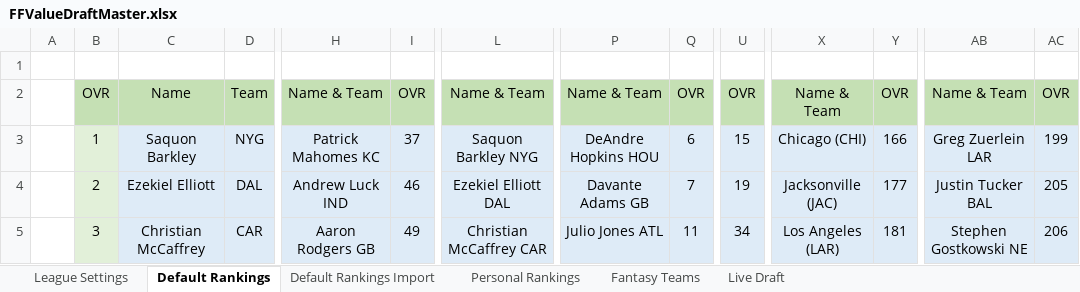
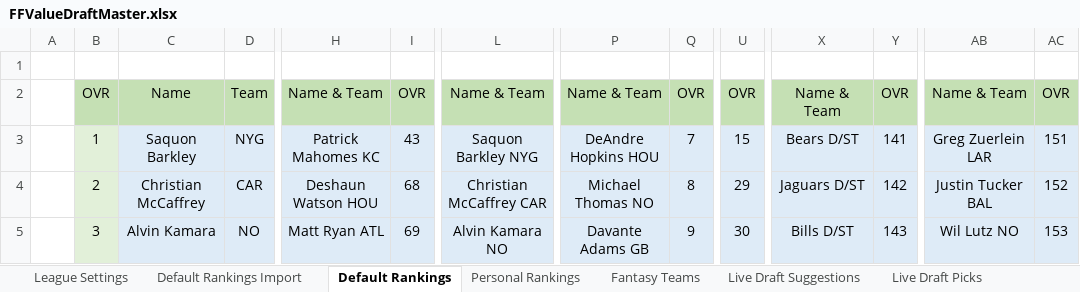
Before and after one commit to bf2799/FFValueDraft, an Excel workbook: FFValueDraftMaster.xlsx, sheet Default Rankings, drawn as a sheet; only a part is shown, gaps mark what is left out; values as stored, in another font and other column widths than the file's, no borders; the diff covers the shown part only; the diff names each change by its address in the sheet, - before the commit and + after, or states it on an @@ line.

Commit message:
Position importance added to sheet

```diff
--- a/FFValueDraftMaster.xlsx (sheet Default Rankings)
+++ b/FFValueDraftMaster.xlsx (sheet Default Rankings)
-sheet tab: Live Draft
+sheet tab: Live Draft Suggestions
+sheet tab: Live Draft Picks
@@ sheet tab order changed: League Settings | Default Rankings Import | Default Rankings | Personal Rankings | Fantasy Teams | Live Draft Suggestions | Live Draft Picks @@
-I3: 37
+I3: 43
-Q3: 6
+Q3: 7
-X3: Chicago (CHI)
+X3: Bears D/ST
-Y3: 166
+Y3: 141
-AC3: 199
+AC3: 151
-C4: Ezekiel Elliott
+C4: Christian McCaffrey
-D4: DAL
+D4: CAR
-H4: Andrew Luck IND
+H4: Deshaun Watson HOU
-I4: 46
+I4: 68
-L4: Ezekiel Elliott DAL
+L4: Christian McCaffrey CAR
-P4: Davante Adams GB
+P4: Michael Thomas NO
-Q4: 7
+Q4: 8
-U4: 19
+U4: 29
-X4: Jacksonville (JAC)
+X4: Jaguars D/ST
-Y4: 177
+Y4: 142
-AC4: 205
+AC4: 152
-C5: Christian McCaffrey
+C5: Alvin Kamara
-D5: CAR
+D5: NO
-H5: Aaron Rodgers GB
+H5: Matt Ryan ATL
-I5: 49
+I5: 69
-L5: Christian McCaffrey CAR
+L5: Alvin Kamara NO
-P5: Julio Jones ATL
+P5: Davante Adams GB
-Q5: 11
+Q5: 9
-U5: 34
+U5: 30
-X5: Los Angeles (LAR)
+X5: Bills D/ST
-Y5: 181
+Y5: 143
-AB5: Stephen Gostkowski NE
+AB5: Wil Lutz NO
-AC5: 206
+AC5: 153
```
Also changed, not shown: 1238 edited cells elsewhere in this sheet, sheet Default Rankings Import, sheet Live Draft Suggestions, sheet Personal Rankings, sheet League Settings, sheet Fantasy Teams, other sheet tabs, formulas that keep their value, FFYearlyStatDatabase.xlsx, 2 other files.
